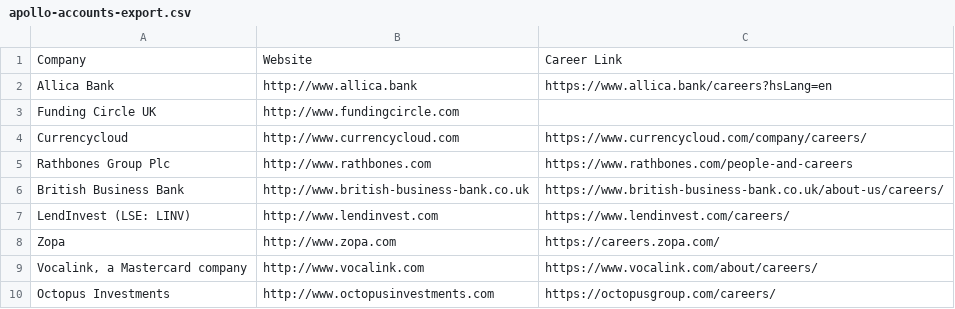
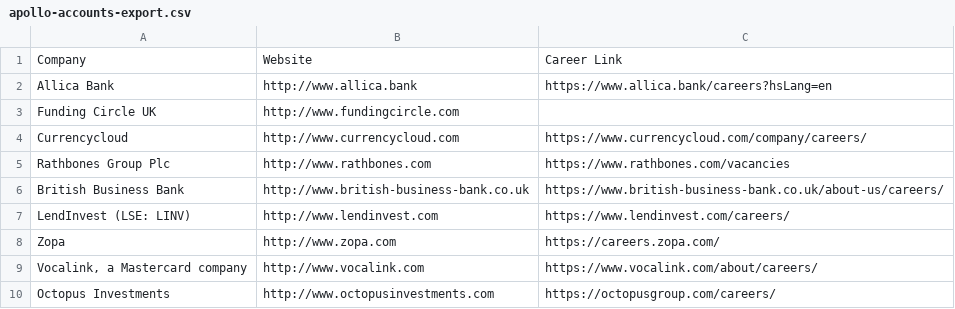
Before and after one commit to sayyamrazzaq/crunchbase, a CSV file: apollo-accounts-export.csv, drawn as a sheet; only a part is shown.

```diff
--- a/apollo-accounts-export.csv
+++ b/apollo-accounts-export.csv
@@ -4,3 +4,3 @@ Funding Circle UK,http://www.fundingcircle.com,
 Currencycloud,http://www.currencycloud.com,https://www.currencycloud.com/company/careers/
-Rathbones Group Plc,http://www.rathbones.com,https://www.rathbones.com/people-and-careers
+Rathbones Group Plc,http://www.rathbones.com,https://www.rathbones.com/vacancies
 British Business Bank,http://www.british-business-bank.co.uk,https://www.british-business-bank.co.uk/about-us/careers/
```
Also changed, not shown: 3 other files.
